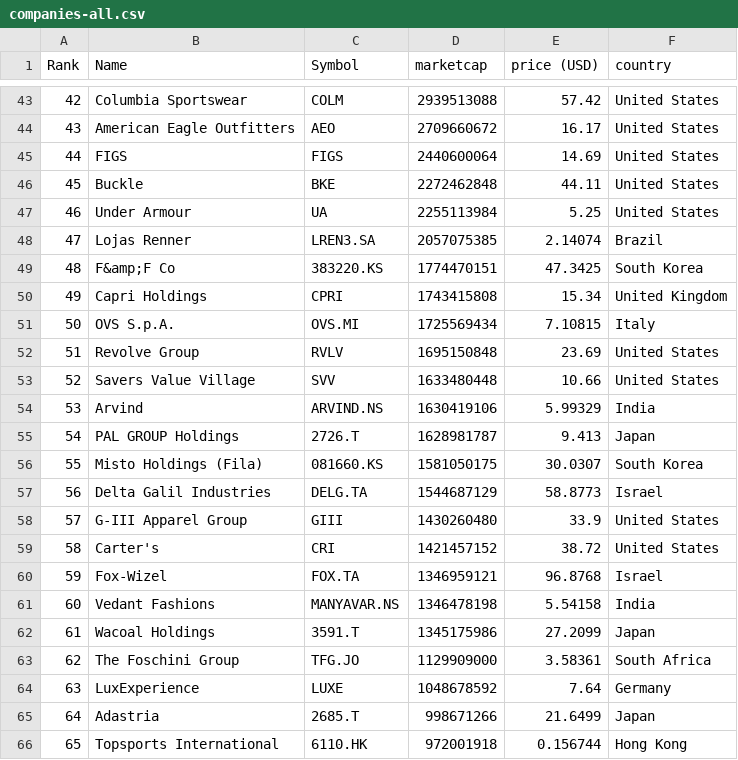
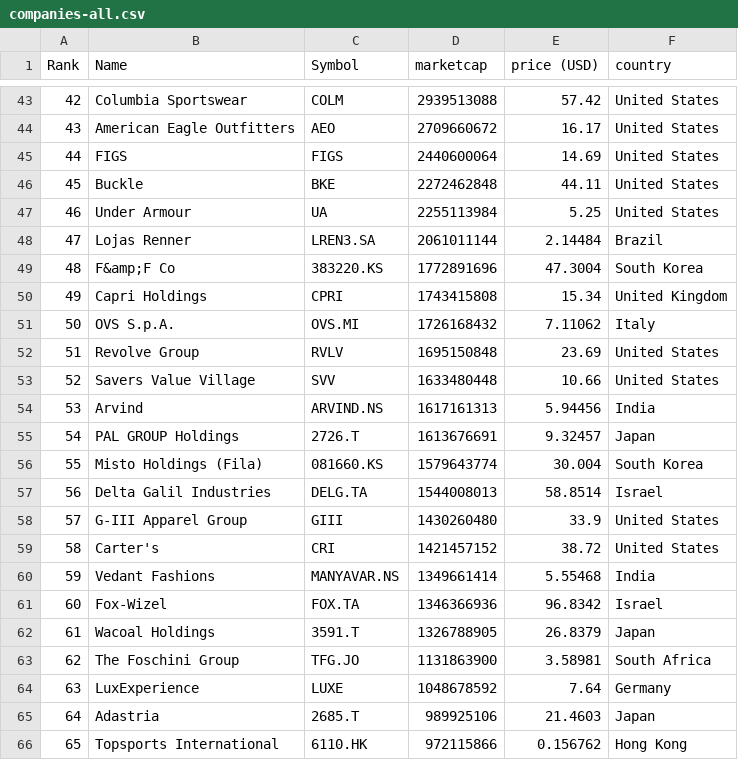
Before and after one commit to yoa745/merida-june-6-2024, a CSV file: companies-all.csv, drawn as a sheet; only a part is shown, gaps mark what is left out; the diff covers the shown part only.

```diff
--- a/companies-all.csv
+++ b/companies-all.csv
@@ -47,20 +47,20 @@
 "46","Under Armour","UA","2255113984","5.25","United States"
-"47","Lojas Renner","LREN3.SA","2057075385","2.14074","Brazil"
-"48","F&amp;F Co","383220.KS","1774470151","47.3425","South Korea"
+"47","Lojas Renner","LREN3.SA","2061011144","2.14484","Brazil"
+"48","F&amp;F Co","383220.KS","1772891696","47.3004","South Korea"
 "49","Capri Holdings","CPRI","1743415808","15.34","United Kingdom"
-"50","OVS S.p.A.","OVS.MI","1725569434","7.10815","Italy"
+"50","OVS S.p.A.","OVS.MI","1726168432","7.11062","Italy"
 "51","Revolve Group","RVLV","1695150848","23.69","United States"
 "52","Savers Value Village","SVV","1633480448","10.66","United States"
-"53","Arvind","ARVIND.NS","1630419106","5.99329","India"
-"54","PAL GROUP Holdings","2726.T","1628981787","9.413","Japan"
-"55","Misto Holdings (Fila)","081660.KS","1581050175","30.0307","South Korea"
-"56","Delta Galil Industries","DELG.TA","1544687129","58.8773","Israel"
+"53","Arvind","ARVIND.NS","1617161313","5.94456","India"
+"54","PAL GROUP Holdings","2726.T","1613676691","9.32457","Japan"
+"55","Misto Holdings (Fila)","081660.KS","1579643774","30.004","South Korea"
+"56","Delta Galil Industries","DELG.TA","1544008013","58.8514","Israel"
 "57","G-III Apparel Group","GIII","1430260480","33.9","United States"
 "58","Carter's","CRI","1421457152","38.72","United States"
-"59","Fox-Wizel","FOX.TA","1346959121","96.8768","Israel"
-"60","Vedant Fashions","MANYAVAR.NS","1346478198","5.54158","India"
-"61","Wacoal Holdings","3591.T","1345175986","27.2099","Japan"
-"62","The Foschini Group","TFG.JO","1129909000","3.58361","South Africa"
+"59","Vedant Fashions","MANYAVAR.NS","1349661414","5.55468","India"
+"60","Fox-Wizel","FOX.TA","1346366936","96.8342","Israel"
+"61","Wacoal Holdings","3591.T","1326788905","26.8379","Japan"
+"62","The Foschini Group","TFG.JO","1131863900","3.58981","South Africa"
 "63","LuxExperience","LUXE","1048678592","7.64","Germany"
-"64","Adastria","2685.T","998671266","21.6499","Japan"
-"65","Topsports International","6110.HK","972001918","0.156744","Hong Kong"
+"64","Adastria","2685.T","989925106","21.4603","Japan"
+"65","Topsports International","6110.HK","972115866","0.156762","Hong Kong"
```
Also changed, not shown: 1 added row, 1 removed row and 126 edited cells elsewhere in this file, companies_france.csv, companies_germany.csv, 1 other file.
